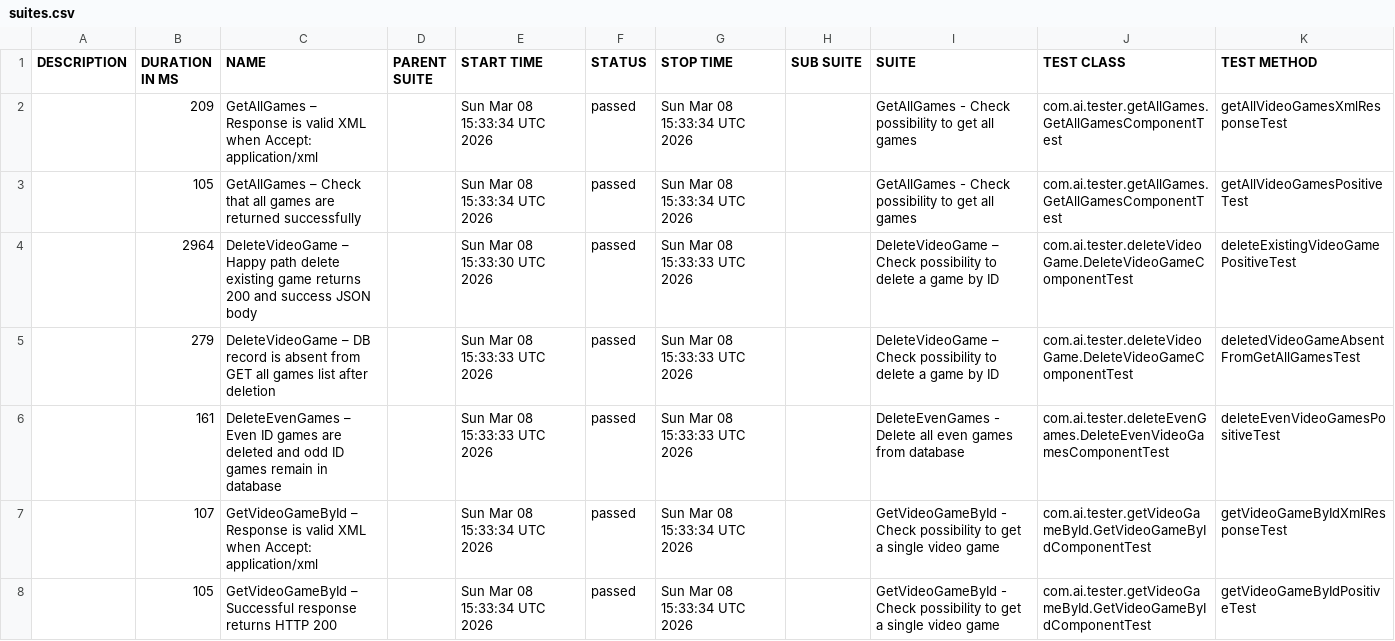
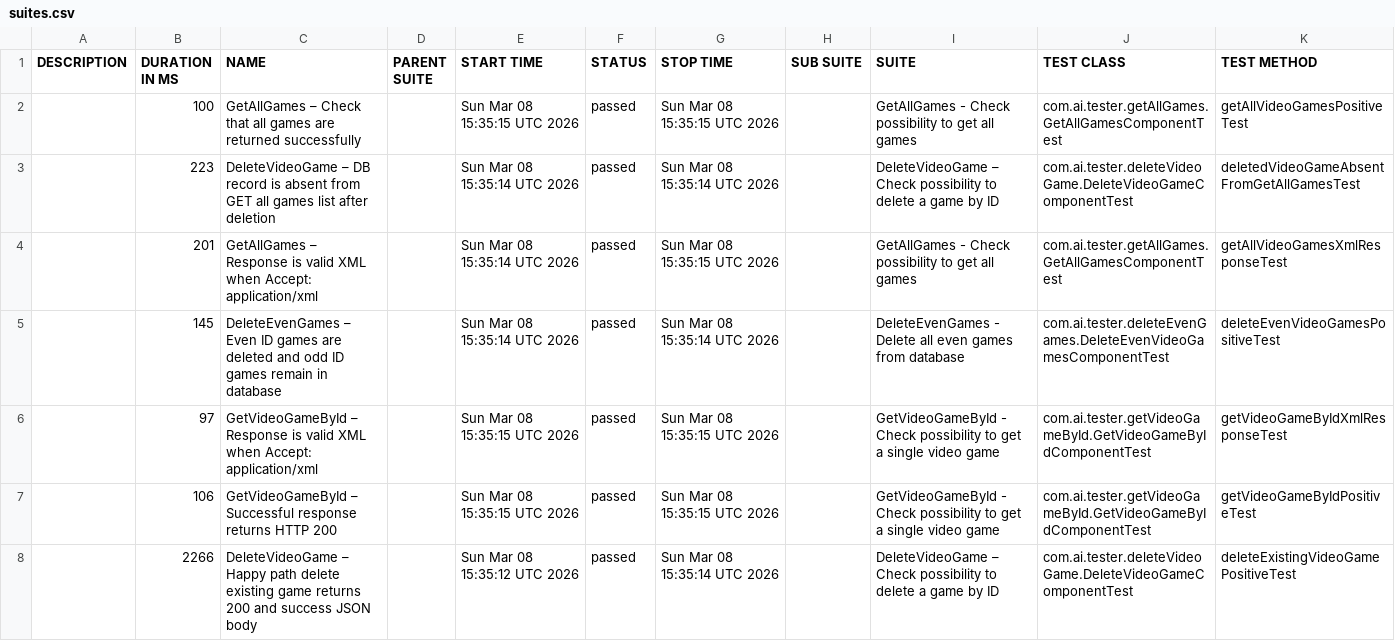
Before and after one commit to ivanKuleshin/VideoGameDB, a CSV file: pr-7/data/suites.csv, drawn as a sheet.

Commit message:
Deploying to gh-pages from @ ivanKuleshin/VideoGameDB@759f28e05fd76dc4965d7a53e09104f86bda32ce 🚀

```diff
--- a/pr-7/data/suites.csv
+++ b/pr-7/data/suites.csv
@@ -1,8 +1,8 @@
 "DESCRIPTION","DURATION IN MS","NAME","PARENT SUITE","START TIME","STATUS","STOP TIME","SUB SUITE","SUITE","TEST CLASS","TEST METHOD"
-"","209","GetAllGames – Response is valid XML when Accept: application/xml","","Sun Mar 08 15:33:34 UTC 2026","passed","Sun Mar 08 15:33:34 UTC 2026","","GetAllGames - Check possibility to get all games","com.ai.tester.getAllGames.GetAllGamesComponentTest","getAllVideoGamesXmlResponseTest"
-"","105","GetAllGames – Check that all games are returned successfully","","Sun Mar 08 15:33:34 UTC 2026","passed","Sun Mar 08 15:33:34 UTC 2026","","GetAllGames - Check possibility to get all games","com.ai.tester.getAllGames.GetAllGamesComponentTest","getAllVideoGamesPositiveTest"
-"","2964","DeleteVideoGame – Happy path delete existing game returns 200 and success JSON body","","Sun Mar 08 15:33:30 UTC 2026","passed","Sun Mar 08 15:33:33 UTC 2026","","DeleteVideoGame – Check possibility to delete a game by ID","com.ai.tester.deleteVideoGame.DeleteVideoGameComponentTest","deleteExistingVideoGamePositiveTest"
-"","279","DeleteVideoGame – DB record is absent from GET all games list after deletion","","Sun Mar 08 15:33:33 UTC 2026","passed","Sun Mar 08 15:33:33 UTC 2026","","DeleteVideoGame – Check possibility to delete a game by ID","com.ai.tester.deleteVideoGame.DeleteVideoGameComponentTest","deletedVideoGameAbsentFromGetAllGamesTest"
-"","161","DeleteEvenGames – Even ID games are deleted and odd ID games remain in database","","Sun Mar 08 15:33:33 UTC 2026","passed","Sun Mar 08 15:33:33 UTC 2026","","DeleteEvenGames - Delete all even games from database","com.ai.tester.deleteEvenGames.DeleteEvenVideoGamesComponentTest","deleteEvenVideoGamesPositiveTest"
-"","107","GetVideoGameById – Response is valid XML when Accept: application/xml","","Sun Mar 08 15:33:34 UTC 2026","passed","Sun Mar 08 15:33:34 UTC 2026","","GetVideoGameById - Check possibility to get a single video game","com.ai.tester.getVideoGameById.GetVideoGameByIdComponentTest","getVideoGameByIdXmlResponseTest"
-"","105","GetVideoGameById – Successful response returns HTTP 200","","Sun Mar 08 15:33:34 UTC 2026","passed","Sun Mar 08 15:33:34 UTC 2026","","GetVideoGameById - Check possibility to get a single video game","com.ai.tester.getVideoGameById.GetVideoGameByIdComponentTest","getVideoGameByIdPositiveTest"
+"","100","GetAllGames – Check that all games are returned successfully","","Sun Mar 08 15:35:15 UTC 2026","passed","Sun Mar 08 15:35:15 UTC 2026","","GetAllGames - Check possibility to get all games","com.ai.tester.getAllGames.GetAllGamesComponentTest","getAllVideoGamesPositiveTest"
+"","223","DeleteVideoGame – DB record is absent from GET all games list after deletion","","Sun Mar 08 15:35:14 UTC 2026","passed","Sun Mar 08 15:35:14 UTC 2026","","DeleteVideoGame – Check possibility to delete a game by ID","com.ai.tester.deleteVideoGame.DeleteVideoGameComponentTest","deletedVideoGameAbsentFromGetAllGamesTest"
+"","201","GetAllGames – Response is valid XML when Accept: application/xml","","Sun Mar 08 15:35:14 UTC 2026","passed","Sun Mar 08 15:35:15 UTC 2026","","GetAllGames - Check possibility to get all games","com.ai.tester.getAllGames.GetAllGamesComponentTest","getAllVideoGamesXmlResponseTest"
+"","145","DeleteEvenGames – Even ID games are deleted and odd ID games remain in database","","Sun Mar 08 15:35:14 UTC 2026","passed","Sun Mar 08 15:35:14 UTC 2026","","DeleteEvenGames - Delete all even games from database","com.ai.tester.deleteEvenGames.DeleteEvenVideoGamesComponentTest","deleteEvenVideoGamesPositiveTest"
+"","97","GetVideoGameById – Response is valid XML when Accept: application/xml","","Sun Mar 08 15:35:15 UTC 2026","passed","Sun Mar 08 15:35:15 UTC 2026","","GetVideoGameById - Check possibility to get a single video game","com.ai.tester.getVideoGameById.GetVideoGameByIdComponentTest","getVideoGameByIdXmlResponseTest"
+"","106","GetVideoGameById – Successful response returns HTTP 200","","Sun Mar 08 15:35:15 UTC 2026","passed","Sun Mar 08 15:35:15 UTC 2026","","GetVideoGameById - Check possibility to get a single video game","com.ai.tester.getVideoGameById.GetVideoGameByIdComponentTest","getVideoGameByIdPositiveTest"
+"","2266","DeleteVideoGame – Happy path delete existing game returns 200 and success JSON body","","Sun Mar 08 15:35:12 UTC 2026","passed","Sun Mar 08 15:35:14 UTC 2026","","DeleteVideoGame – Check possibility to delete a game by ID","com.ai.tester.deleteVideoGame.DeleteVideoGameComponentTest","deleteExistingVideoGamePositiveTest"
```
Also changed, not shown: 21 other files.
